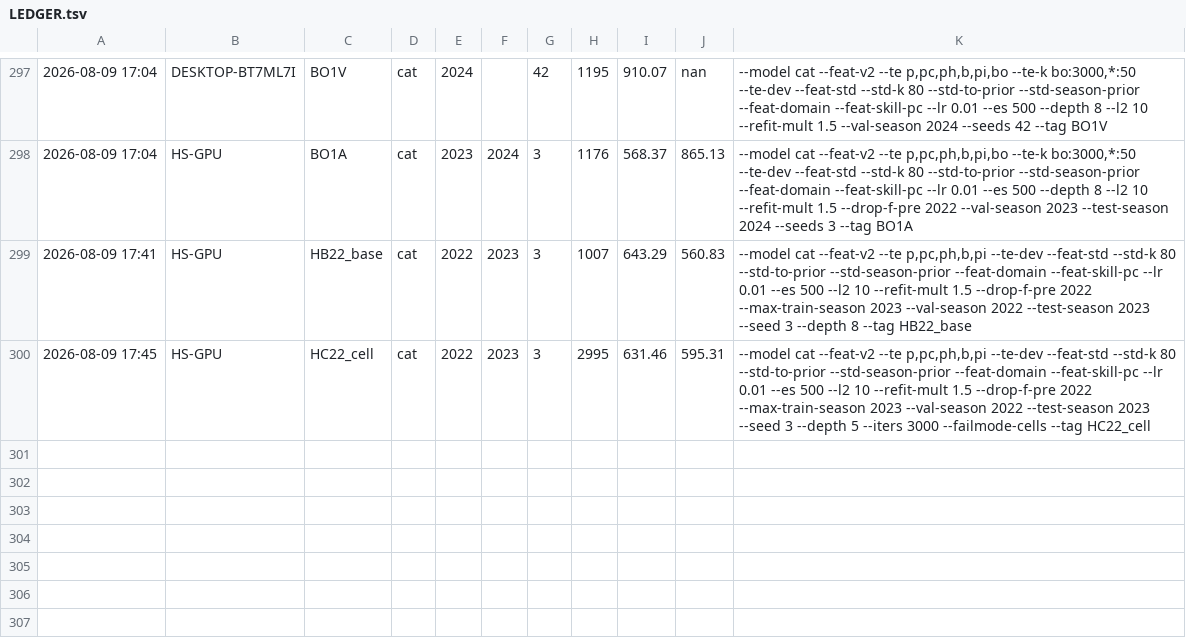
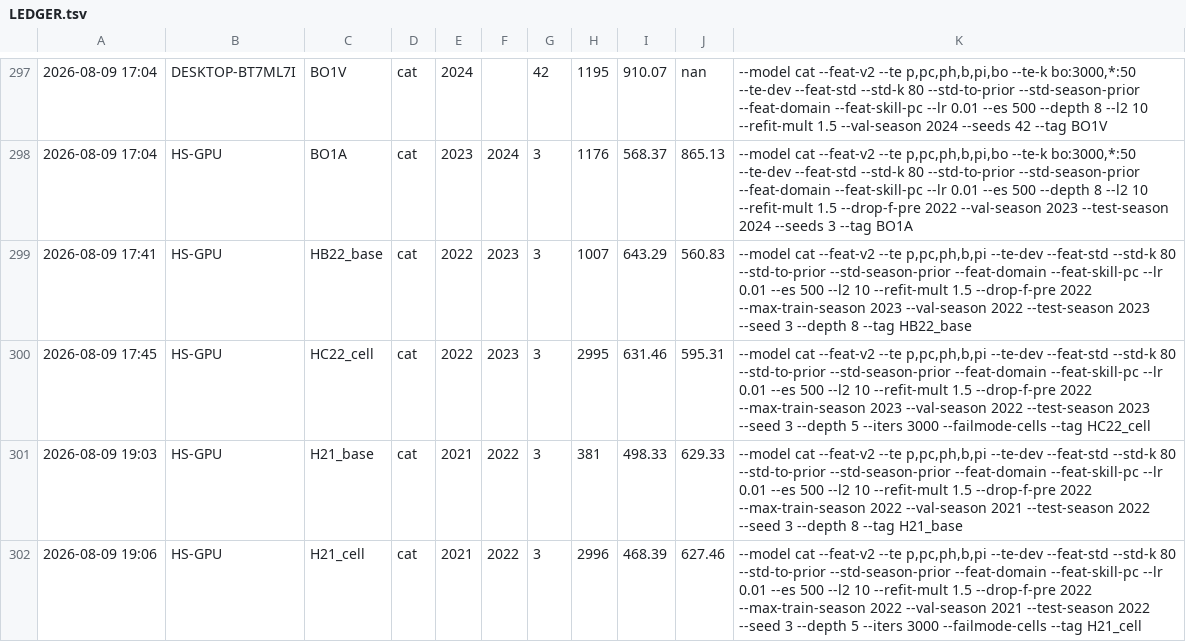
Before and after one commit to jinsan02/lg-aimers-9-hackathon, a TSV file: LEDGER.tsv, drawn as a sheet; only a part is shown, gaps mark what is left out.

```diff
--- a/LEDGER.tsv
+++ b/LEDGER.tsv
@@ -300 +300,3 @@
 2026-08-09 17:45	HS-GPU	HC22_cell	cat	2022	2023	3	2995	631.46	595.31	--model cat --feat-v2 --te p,pc,ph,b,pi --te-dev --feat-std --std-k 80 --std-to-prior --std-season-prior --feat-domain --feat-skill-pc --lr 0.01 --es 500 --l2 10 --refit-mult 1.5 --drop-f-pre 2022 --max-train-season 2023 --val-season 2022 --test-season 2023 --seed 3 --depth 5 --iters 3000 --failmode-cells --tag HC22_cell
+2026-08-09 19:03	HS-GPU	H21_base	cat	2021	2022	3	381	498.33	629.33	--model cat --feat-v2 --te p,pc,ph,b,pi --te-dev --feat-std --std-k 80 --std-to-prior --std-season-prior --feat-domain --feat-skill-pc --lr 0.01 --es 500 --l2 10 --refit-mult 1.5 --drop-f-pre 2022 --max-train-season 2022 --val-season 2021 --test-season 2022 --seed 3 --depth 8 --tag H21_base
+2026-08-09 19:06	HS-GPU	H21_cell	cat	2021	2022	3	2996	468.39	627.46	--model cat --feat-v2 --te p,pc,ph,b,pi --te-dev --feat-std --std-k 80 --std-to-prior --std-season-prior --feat-domain --feat-skill-pc --lr 0.01 --es 500 --l2 10 --refit-mult 1.5 --drop-f-pre 2022 --max-train-season 2022 --val-season 2021 --test-season 2022 --seed 3 --depth 5 --iters 3000 --failmode-cells --tag H21_cell
```
Also changed, not shown: 10 other files.
